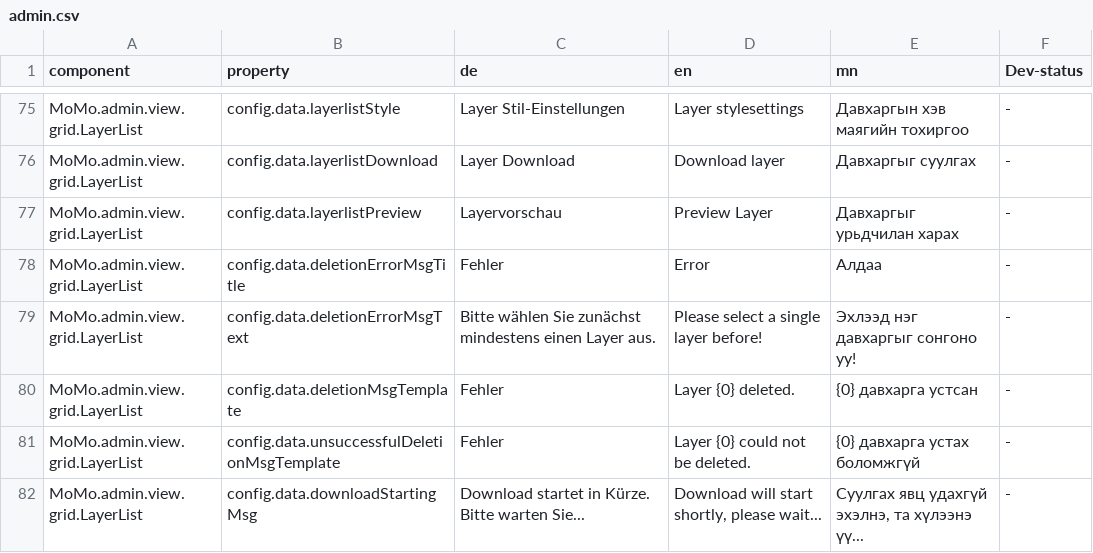
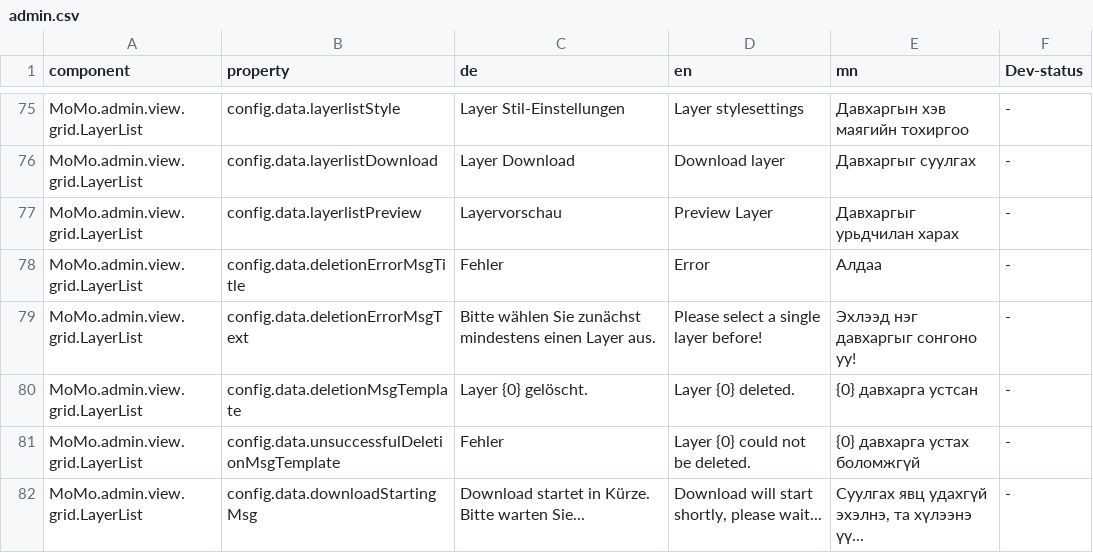
Before and after one commit to terrestris/momo3-backend, a CSV file: src/main/resources/META-INF/locale/admin.csv, drawn as a sheet; only a part is shown, gaps mark what is left out.

Commit message:
added dropping of tables when deleting layers

```diff
--- a/src/main/resources/META-INF/locale/admin.csv
+++ b/src/main/resources/META-INF/locale/admin.csv
@@ -79,3 +79,3 @@ MoMo.admin.view.grid.LayerList;config.data.deletionErrorMsgTitle;Fehler;Error;А
 MoMo.admin.view.grid.LayerList;config.data.deletionErrorMsgText;Bitte wählen Sie zunächst mindestens einen Layer aus.;Please select a single layer before!;Эхлээд нэг давхаргыг сонгоно уу!; -
-MoMo.admin.view.grid.LayerList;config.data.deletionMsgTemplate;Fehler;Layer {0} deleted.;{0} давхарга устсан; -
+MoMo.admin.view.grid.LayerList;config.data.deletionMsgTemplate;Layer {0} gelöscht.;Layer {0} deleted.;{0} давхарга устсан; -
 MoMo.admin.view.grid.LayerList;config.data.unsuccessfulDeletionMsgTemplate;Fehler;Layer {0} could not be deleted.;{0} давхарга устах боломжгүй; -
```
Also changed, not shown: 6 other files.
